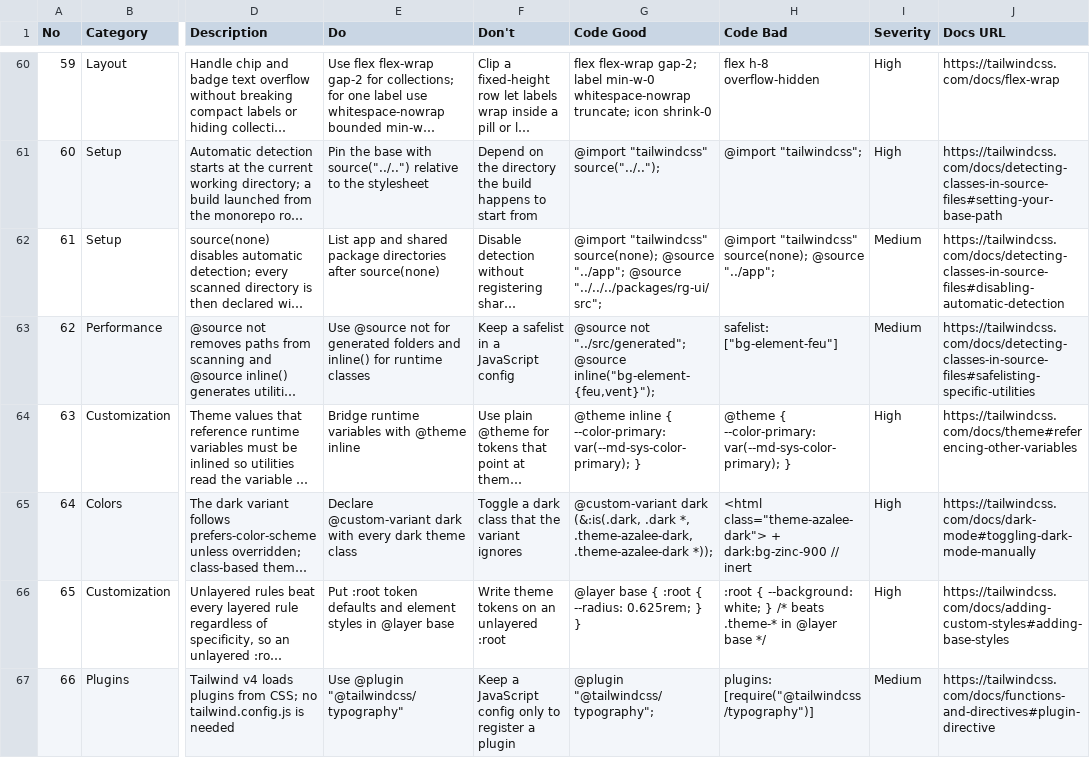
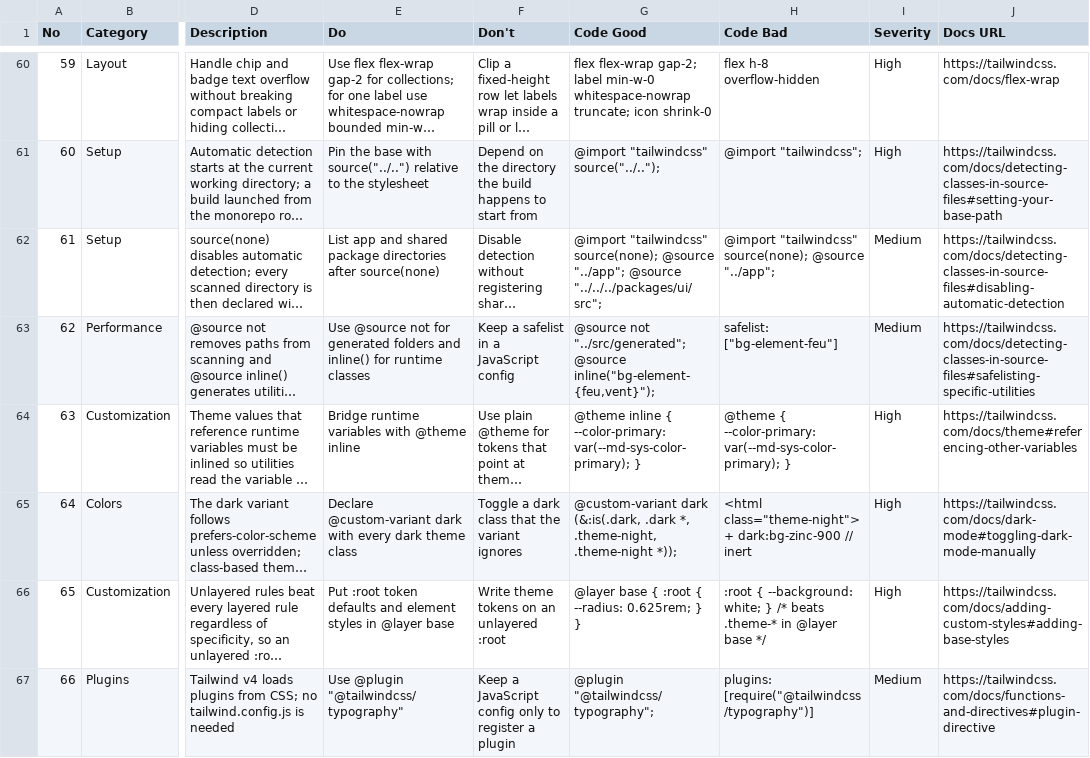
Before and after one commit to aphrody-labs/bun-ui, a CSV file: packages/m3-design/intelligence/ui-ux-pro-max/data/stacks/html-tailwind.csv, drawn as a sheet; only a part is shown, gaps mark what is left out; long unchanged cells end in …; the diff names each change by its address in the sheet, - before the commit and + after, or states it on an @@ line.

```diff
--- a/packages/m3-design/intelligence/ui-ux-pro-max/data/stacks/html-tailwind.csv
+++ b/packages/m3-design/intelligence/ui-ux-pro-max/data/stacks/html-tailwind.csv
-G62 (Code Good): …"../app"; @source "../../../packages/rg-ui/src";
+G62 (Code Good): …"../app"; @source "../../../packages/ui/src";
-G65 (Code Good): ….dark *, .theme-azalee-dark, .theme-azalee-dark *));
+G65 (Code Good): ….dark *, .theme-night, .theme-night *));
-H65 (Code Bad): <html class="theme-azalee-dark"> + dark:bg-zinc-900…
+H65 (Code Bad): <html class="theme-night"> + dark:bg-zinc-900…
```
Also changed, not shown: packages/m3-design/intelligence/ui-ux-pro-max/data/stacks/nextjs.csv, packages/m3-design/intelligence/ui-ux-pro-max/data/stacks/shadcn.csv, 40 other files.
